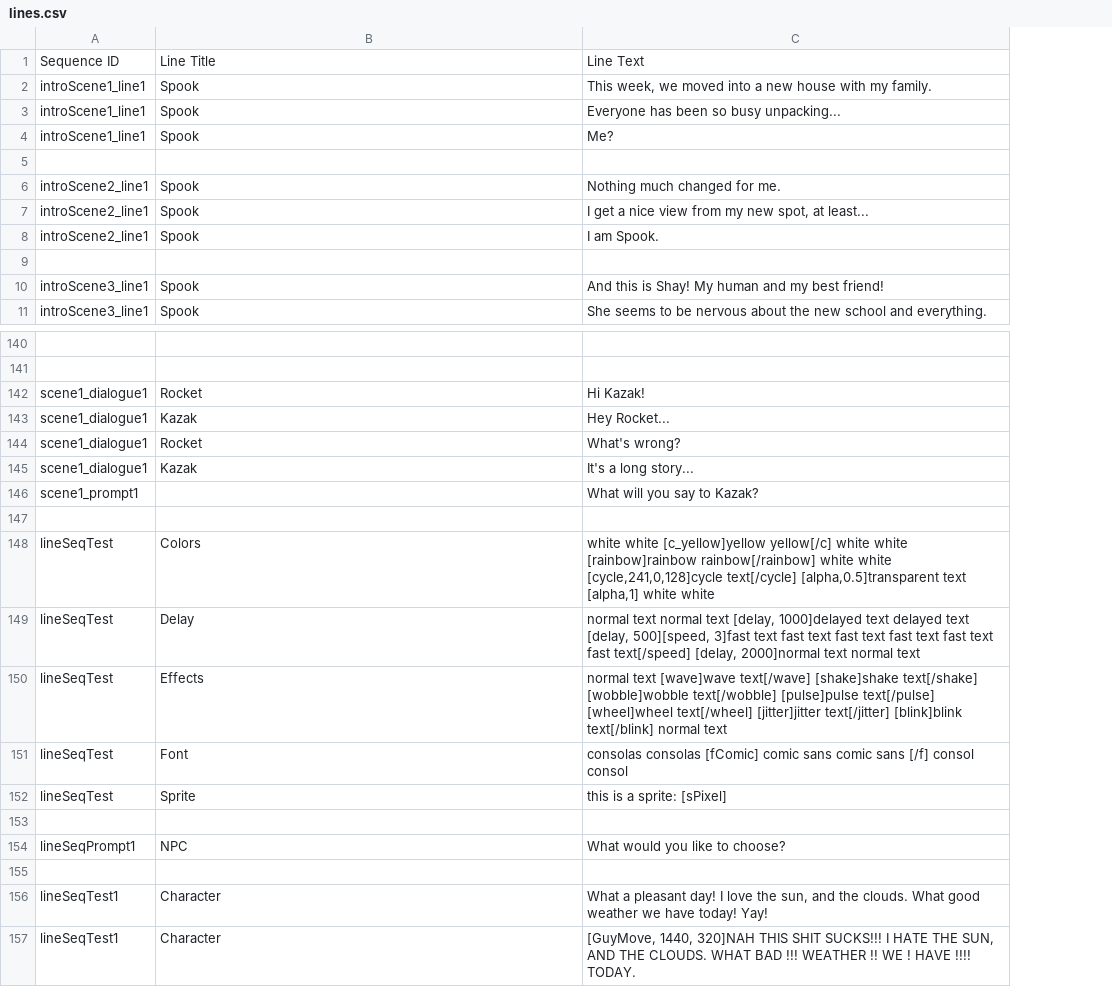
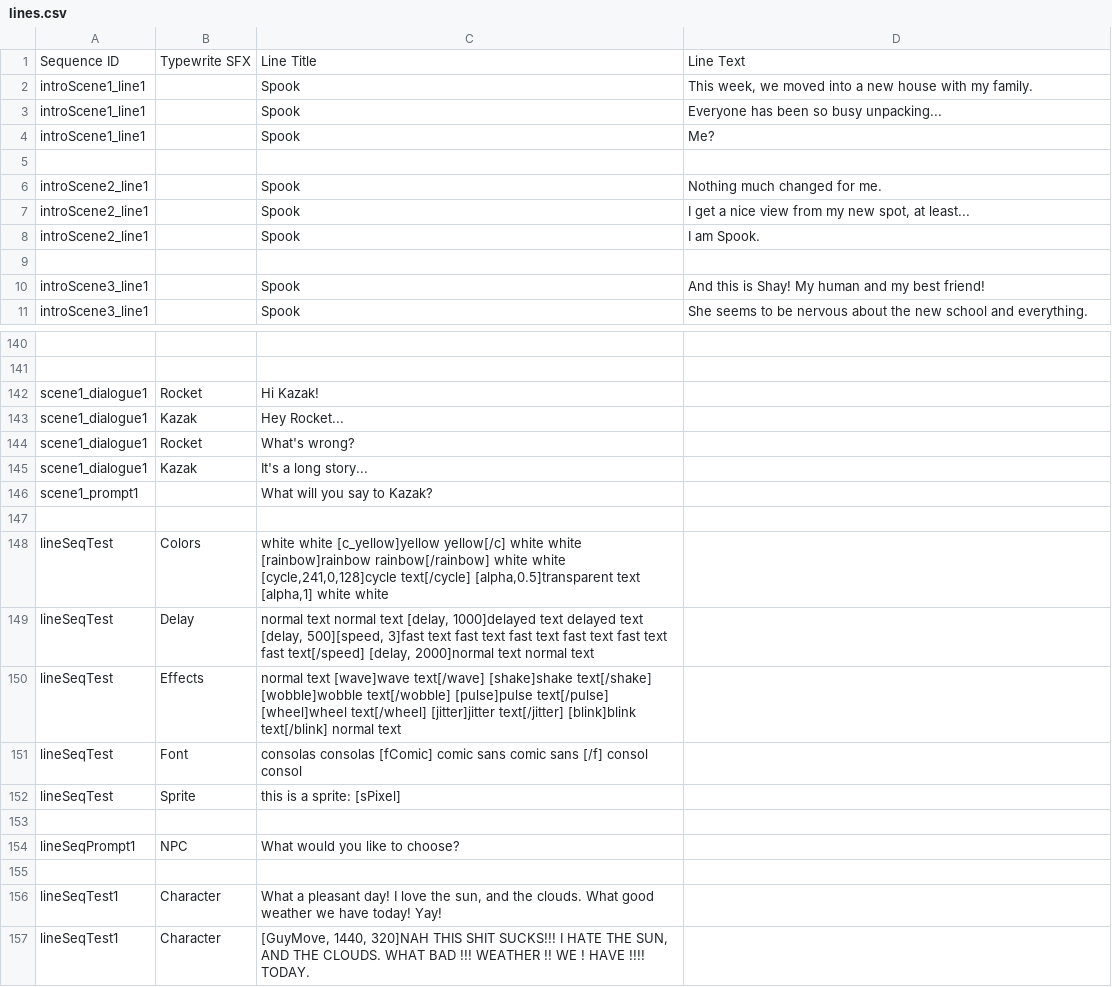
Before and after one commit to kazak29/Spooktober_2026_GameJam, a CSV file: datafiles/lines.csv, drawn as a sheet; only a part is shown, gaps mark what is left out; removed rows and columns are numbered as before the commit, all else as after; the diff names each change by its address in the sheet, - before the commit and + after, or states it on an @@ line.

Commit message:
Typewrite sfx set up

```diff
--- a/datafiles/lines.csv
+++ b/datafiles/lines.csv
+column B, row 1: Typewrite SFX; rows 142-144: Rocket | Kazak | Rocket; rows 148-157: Colors | Delay | Effects | Font | Sprite |  | NPC |  | Character | Character
-row 142: scene1_dialogue1 | Rocket | Hi Kazak!
-C142: Kazak
+C142: Hi Kazak!
-D142: Hey Rocket...
+D142: (empty)
-C143: Rocket
+C143: Hey Rocket...
-D143: What's wrong?
+D143: (empty)
-C144: Kazak
+C144: What's wrong?
-D144: It's a long story...
+D144: (empty)
+row 145: scene1_dialogue1 | Kazak | It's a long story...
-C146: (empty)
+C146: What will you say to Kazak?
-D146: What will you say to Kazak?
+D146: (empty)
-C148: Colors
+C148: white white [c_yellow]yellow yellow[/c] white white [rainbow]rainbow rainbow[/rainbow] white white [cycle,241,0,128]cycle text[/cycle] [alpha,0.5]transparent text [alpha,1] white white
-D148: white white [c_yellow]yellow yellow[/c] white white [rainbow]rainbow rainbow[/rainbow] white white [cycle,241,0,128]cycle text[/cycle] [alpha,0.5]transparent text [alpha,1] white white
+D148: (empty)
-C149: Delay
+C149: normal text normal text [delay, 1000]delayed text delayed text [delay, 500][speed, 3]fast text fast text fast text fast text fast text fast text[/speed] [delay, 2000]normal text normal text
-D149: normal text normal text [delay, 1000]delayed text delayed text [delay, 500][speed, 3]fast text fast text fast text fast text fast text fast text[/speed] [delay, 2000]normal text normal text
+D149: (empty)
-C150: Effects
+C150: normal text [wave]wave text[/wave] [shake]shake text[/shake] [wobble]wobble text[/wobble] [pulse]pulse text[/pulse] [wheel]wheel text[/wheel] [jitter]jitter text[/jitter] [blink]blink text[/blink] normal text
-D150: normal text [wave]wave text[/wave] [shake]shake text[/shake] [wobble]wobble text[/wobble] [pulse]pulse text[/pulse] [wheel]wheel text[/wheel] [jitter]jitter text[/jitter] [blink]blink text[/blink] normal text
+D150: (empty)
-C151: Font
+C151: consolas consolas [fComic] comic sans comic sans [/f] consol consol
-D151: consolas consolas [fComic] comic sans comic sans [/f] consol consol
+D151: (empty)
-C152: Sprite
+C152: this is a sprite: [sPixel]
-D152: this is a sprite: [sPixel]
+D152: (empty)
-C154: NPC
+C154: What would you like to choose?
-D154: What would you like to choose?
+D154: (empty)
-C156: Character
+C156: What a pleasant day! I love the sun, and the clouds. What good weather we have today! Yay!
-D156: What a pleasant day! I love the sun, and the clouds. What good weather we have today! Yay!
+D156: (empty)
-C157: Character
+C157: [GuyMove, 1440, 320]NAH THIS SHIT SUCKS!!! I HATE THE SUN, AND THE CLOUDS. WHAT BAD !!! WEATHER !! WE ! HAVE !!!! TODAY.
-D157: [GuyMove, 1440, 320]NAH THIS SHIT SUCKS!!! I HATE THE SUN, AND THE CLOUDS. WHAT BAD !!! WEATHER !! WE ! HAVE !!!! TODAY.
+D157: (empty)
```
Also changed, not shown: 1 other file.
